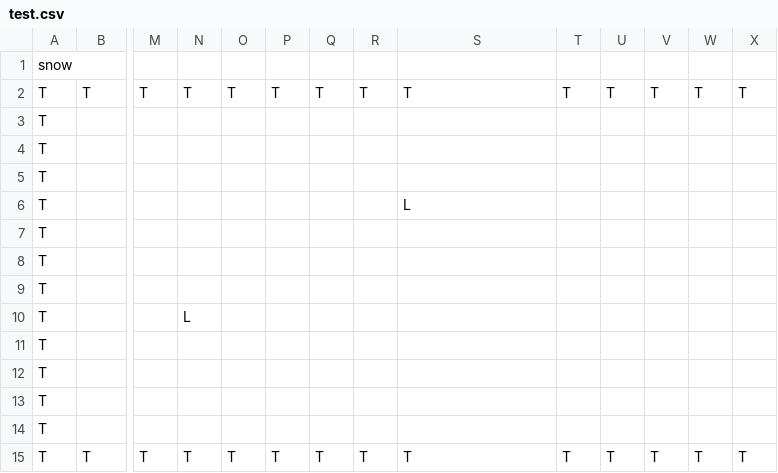
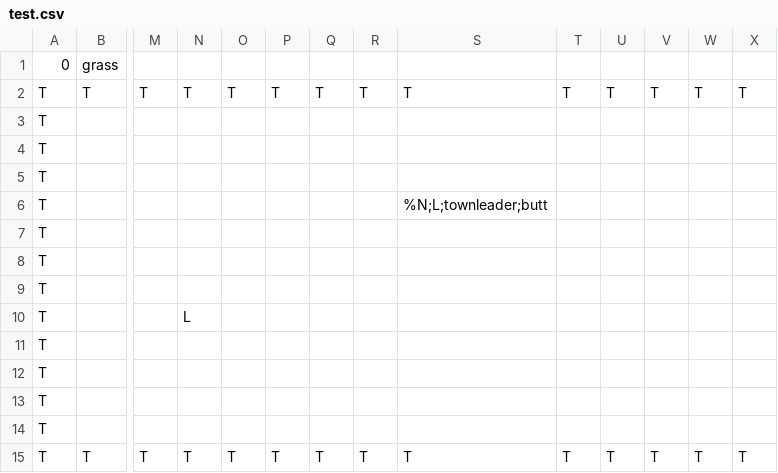
Before and after one commit to tmodell/The-Quincer-Chronicles-Toner-is-Low, a CSV file: src/world/lib/maps/test.csv, drawn as a sheet; only a part is shown, gaps mark what is left out; removed rows and columns are numbered as before the commit, all else as after; rows hold the shown columns only; the diff names each change by its address in the sheet, - before the commit and + after, or states it on an @@ line.

```diff
--- a/src/world/lib/maps/test.csv
+++ b/src/world/lib/maps/test.csv
-row 1: snow
+row 1: 0 | grass
-S6: L
+S6: %N;L;townleader;butt
```
Also changed, not shown: 10 other files.
